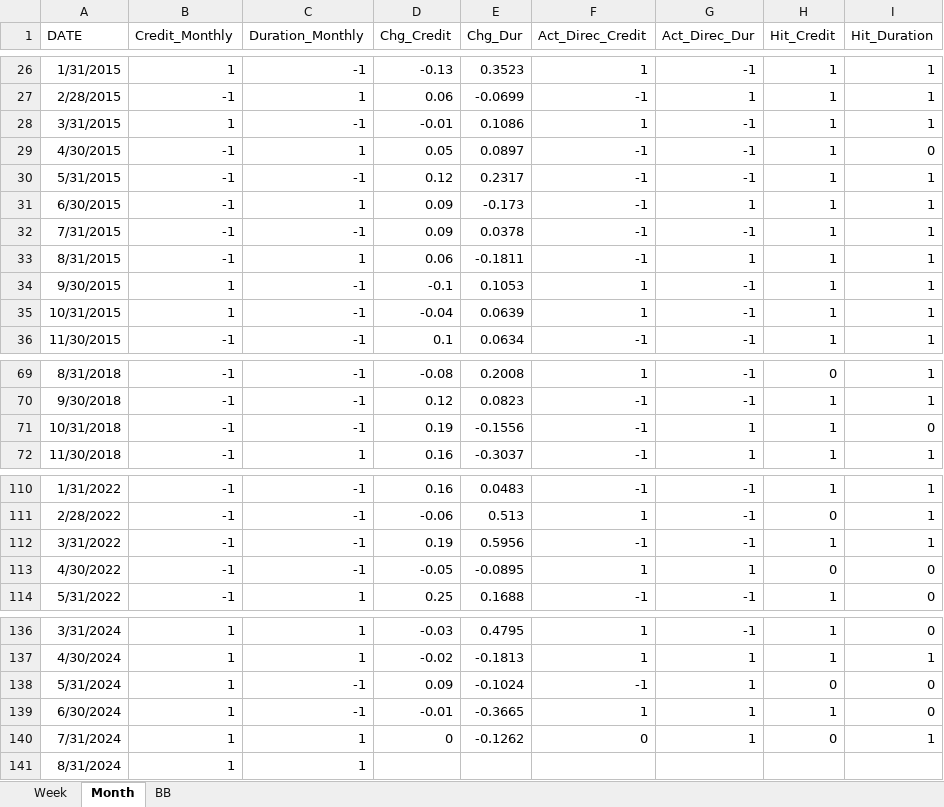
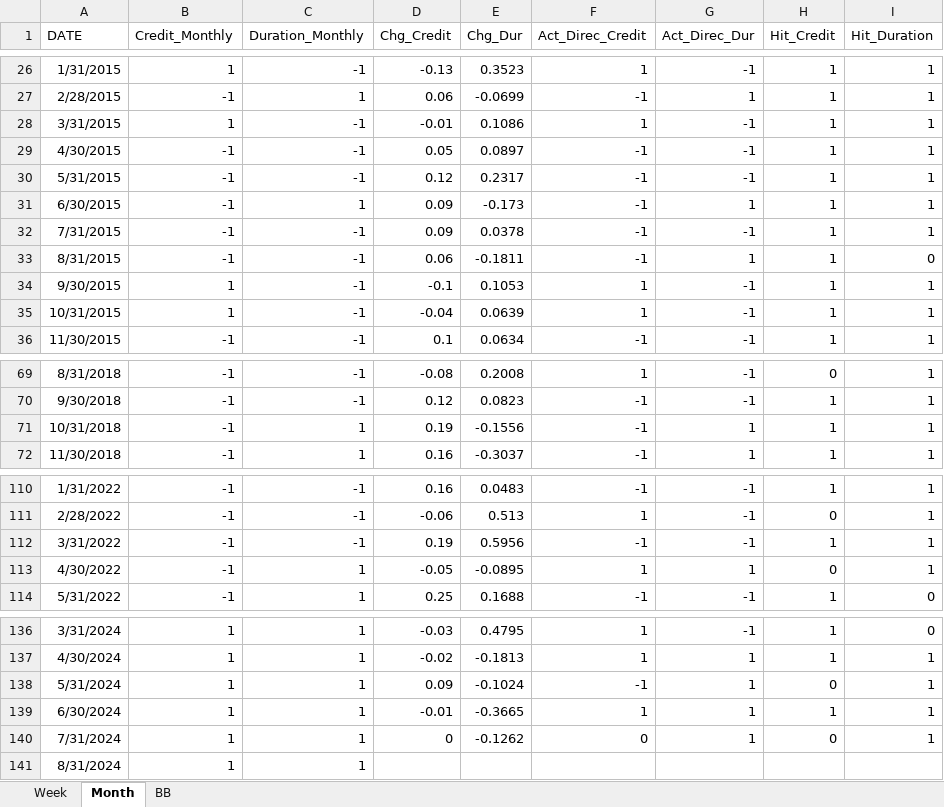
Before and after one commit to wogus337/quantamental, an Excel workbook: data/streamlit_24_signal.xlsx, sheet Month, drawn as a sheet; only a part is shown, gaps mark what is left out; values as stored, in another font and other column widths than the file's, no borders; the diff names each change by its address in the sheet, - before the commit and + after, or states it on an @@ line.

Commit message:
Add files via upload

```diff
--- a/data/streamlit_24_signal.xlsx (sheet Month)
+++ b/data/streamlit_24_signal.xlsx (sheet Month)
-C29 (Duration_Monthly): 1
+C29 (Duration_Monthly): -1
-I29 (Hit_Duration): 0
+I29 (Hit_Duration): 1
-C33 (Duration_Monthly): 1
+C33 (Duration_Monthly): -1
-I33 (Hit_Duration): 1
+I33 (Hit_Duration): 0
-C71 (Duration_Monthly): -1
+C71 (Duration_Monthly): 1
-I71 (Hit_Duration): 0
+I71 (Hit_Duration): 1
-C113 (Duration_Monthly): -1
+C113 (Duration_Monthly): 1
-I113 (Hit_Duration): 0
+I113 (Hit_Duration): 1
-C138:C139 (Duration_Monthly): -1
+C138:C139 (Duration_Monthly): 1
-I138:I139 (Hit_Duration): 0
+I138:I139 (Hit_Duration): 1
```
